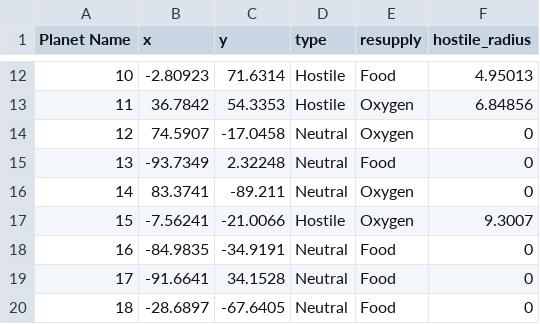
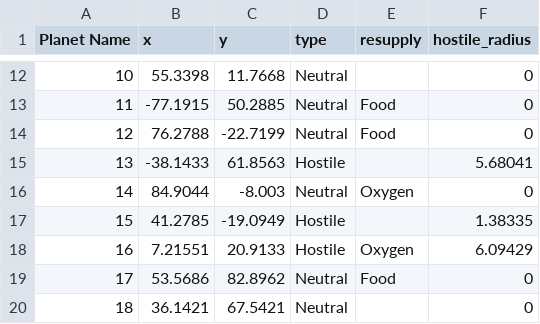
Before and after one commit to Big-Ben-7/ExplorationAlgorithm, a CSV file: RandomMap.csv, drawn as a sheet; only a part is shown, gaps mark what is left out; the diff covers the shown part only.

```diff
--- a/RandomMap.csv
+++ b/RandomMap.csv
@@ -12,9 +12,9 @@ Planet Name,x,y,type,resupply,hostile_radius
-10,-2.80923,71.6314,Hostile,Food,4.95013
-11,36.7842,54.3353,Hostile,Oxygen,6.84856
-12,74.5907,-17.0458,Neutral,Oxygen,0
-13,-93.7349,2.32248,Neutral,Food,0
-14,83.3741,-89.211,Neutral,Oxygen,0
-15,-7.56241,-21.0066,Hostile,Oxygen,9.3007
-16,-84.9835,-34.9191,Neutral,Food,0
-17,-91.6641,34.1528,Neutral,Food,0
-18,-28.6897,-67.6405,Neutral,Food,0
+10,55.3398,11.7668,Neutral,,0
+11,-77.1915,50.2885,Neutral,Food,0
+12,76.2788,-22.7199,Neutral,Food,0
+13,-38.1433,61.8563,Hostile,,5.68041
+14,84.9044,-8.003,Neutral,Oxygen,0
+15,41.2785,-19.0949,Hostile,,1.38335
+16,7.21551,20.9133,Hostile,Oxygen,6.09429
+17,53.5686,82.8962,Neutral,Food,0
+18,36.1421,67.5421,Neutral,,0
```
Also changed, not shown: 136 edited cells elsewhere in this file, PlotterData.csv, 3 other files.
